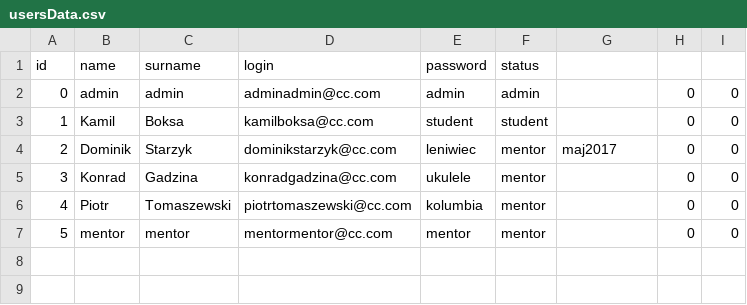
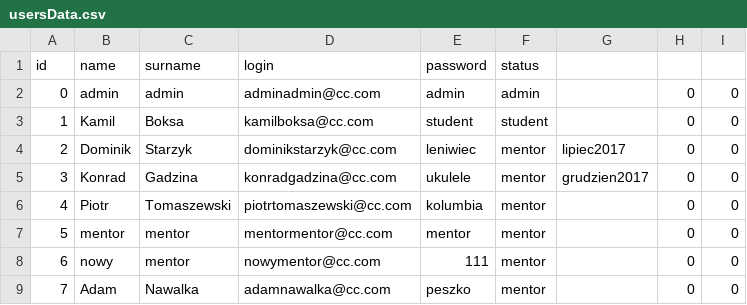
Before and after one commit to LMalko/Queststore, a CSV file: csv/usersData.csv, drawn as a sheet.

Commit message:
Update grop and userData csv files

```diff
--- a/csv/usersData.csv
+++ b/csv/usersData.csv
@@ -3,5 +3,7 @@ id,name,surname,login,password,status
 1,Kamil,Boksa,kamilboksa@cc.com,student,student,,0,0
-2,Dominik,Starzyk,dominikstarzyk@cc.com,leniwiec,mentor,maj2017,0,0
-3,Konrad,Gadzina,konradgadzina@cc.com,ukulele,mentor,,0,0
+2,Dominik,Starzyk,dominikstarzyk@cc.com,leniwiec,mentor,lipiec2017,0,0
+3,Konrad,Gadzina,konradgadzina@cc.com,ukulele,mentor,grudzien2017,0,0
 4,Piotr,Tomaszewski,piotrtomaszewski@cc.com,kolumbia,mentor,,0,0
 5,mentor,mentor,mentormentor@cc.com,mentor,mentor,,0,0
+6,nowy,mentor,nowymentor@cc.com,111,mentor,,0,0
+7,Adam,Nawalka,adamnawalka@cc.com,peszko,mentor,,0,0
```
Also changed, not shown: 1 other file.
